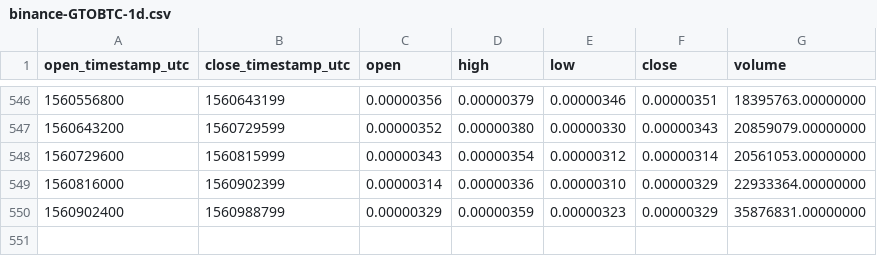
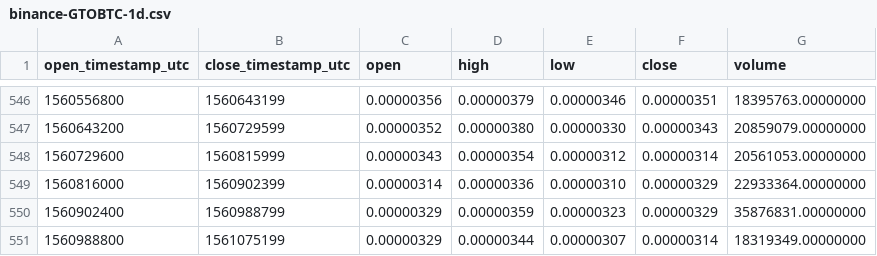
Before and after one commit to cryptobigbro/binance-GTOBTC, a CSV file: binance-GTOBTC-1d.csv, drawn as a sheet; only a part is shown, gaps mark what is left out.

Commit message:
Update OHLCV data.

```diff
--- a/binance-GTOBTC-1d.csv
+++ b/binance-GTOBTC-1d.csv
@@ -550 +550,2 @@ open_timestamp_utc,close_timestamp_utc,open,high,low,close,volume
 1560902400,1560988799,0.00000329,0.00000359,0.00000323,0.00000329,35876831.00000000
+1560988800,1561075199,0.00000329,0.00000344,0.00000307,0.00000314,18319349.00000000
```
Also changed, not shown: 1 other file.
